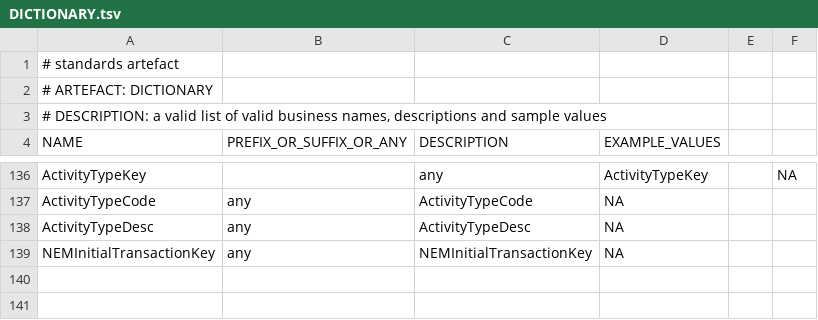
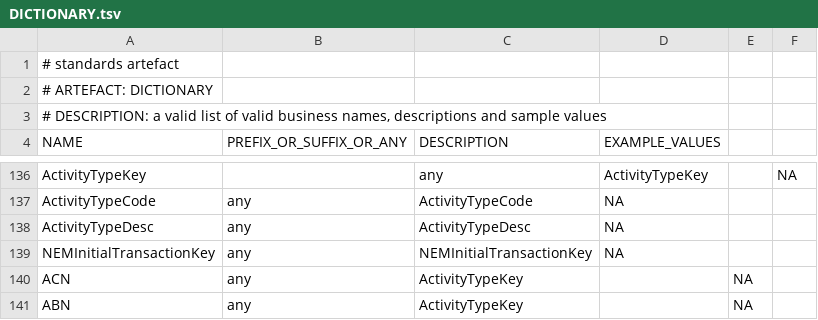
Before and after one commit to melvinwi/EDWCI, a TSV file: datastore/DICTIONARY.tsv, drawn as a sheet; only a part is shown, gaps mark what is left out; the diff names each change by its address in the sheet, - before the commit and + after, or states it on an @@ line.

```diff
--- a/datastore/DICTIONARY.tsv
+++ b/datastore/DICTIONARY.tsv
+row 140: ACN | any | ActivityTypeKey |  | NA
+row 141: ABN | any | ActivityTypeKey |  | NA
```
Also changed, not shown: datastore/DimAccount.tsv, transformations/TRANSFORM_DimAccount.tsv, 1 other file.
